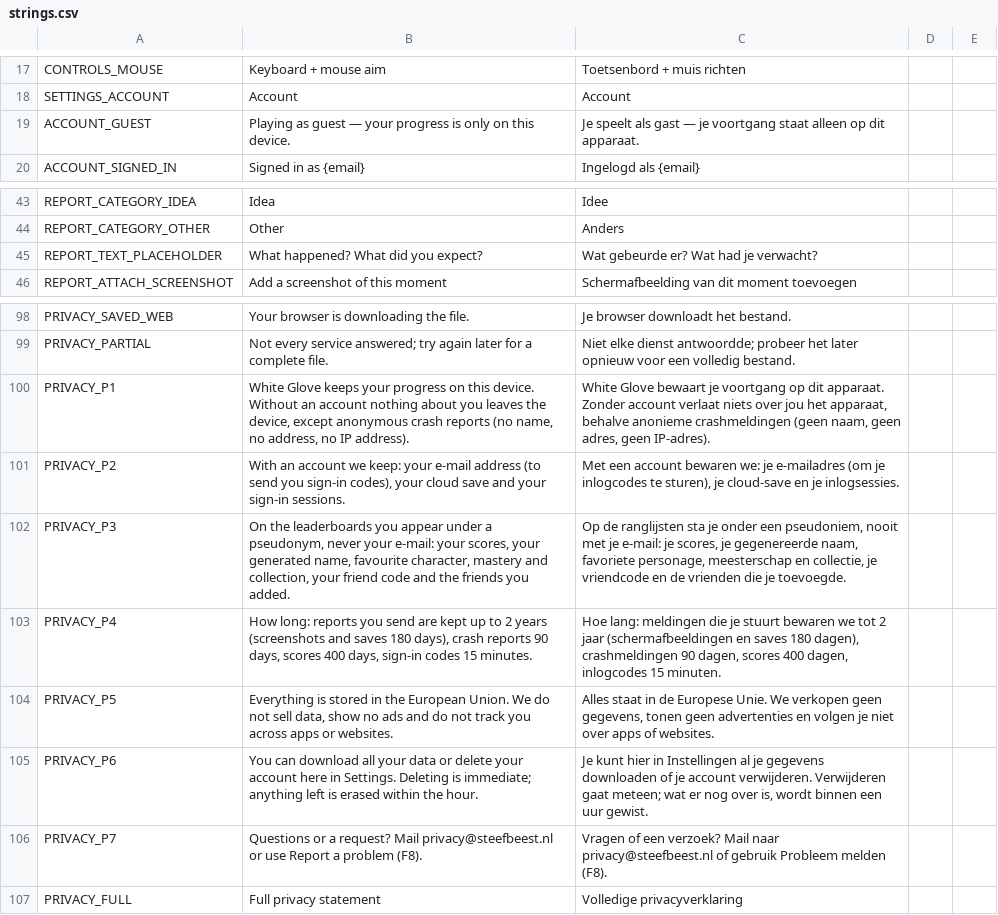
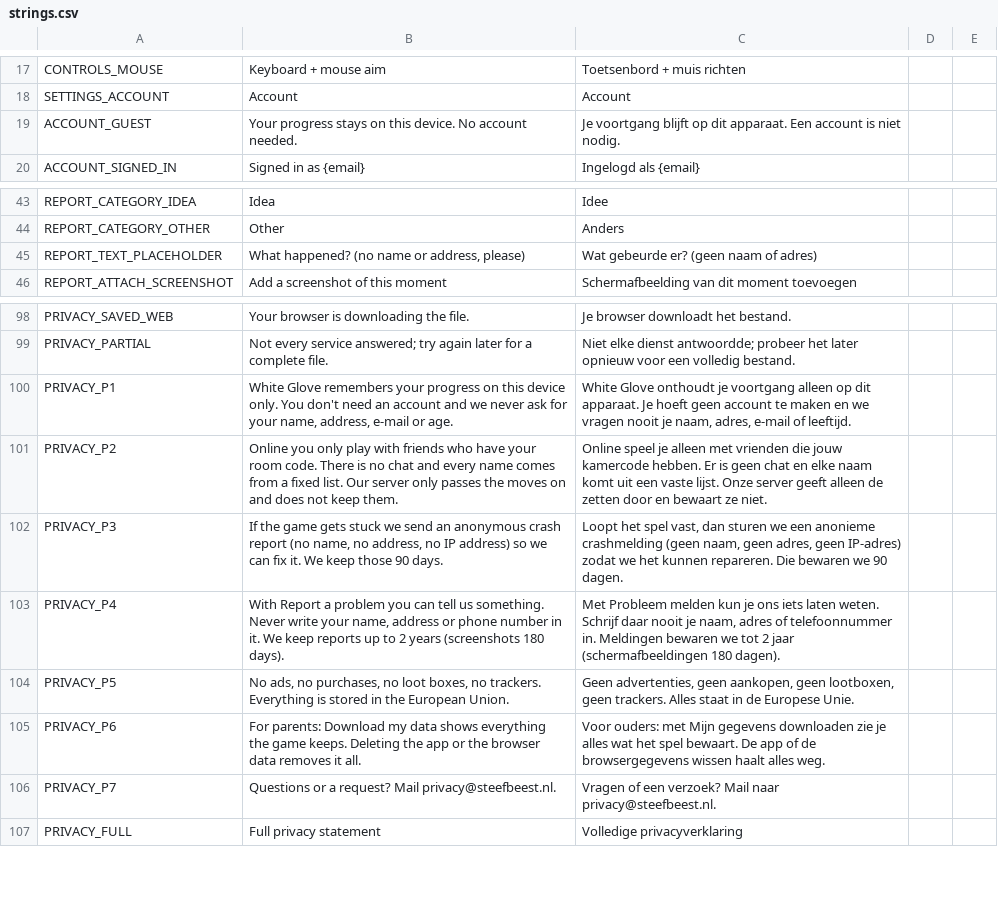
Before and after one commit to dm-utils/white-glove, a CSV file: i18n/strings.csv, drawn as a sheet; only a part is shown, gaps mark what is left out.

Commit message:
Phase 6: privacy in children's words, no sign-in (progress only on the device), reports warn not to write a name or address; settings slider plays the tap sound

```diff
--- a/i18n/strings.csv
+++ b/i18n/strings.csv
@@ -18,3 +18,3 @@ CONTROLS_MOUSE,Keyboard + mouse aim,Toetsenbord + muis richten
 SETTINGS_ACCOUNT,Account,Account
-ACCOUNT_GUEST,Playing as guest — your progress is only on this device.,Je speelt als gast — je voortgang staat alleen op dit apparaat.
+ACCOUNT_GUEST,Your progress stays on this device. No account needed.,Je voortgang blijft op dit apparaat. Een account is niet nodig.
 ACCOUNT_SIGNED_IN,Signed in as {email},Ingelogd als {email}
@@ -44,3 +44,3 @@ REPORT_CATEGORY_IDEA,Idea,Idee
 REPORT_CATEGORY_OTHER,Other,Anders
-REPORT_TEXT_PLACEHOLDER,What happened? What did you expect?,Wat gebeurde er? Wat had je verwacht?
+REPORT_TEXT_PLACEHOLDER,"What happened? (no name or address, please)",Wat gebeurde er? (geen naam of adres)
 REPORT_ATTACH_SCREENSHOT,Add a screenshot of this moment,Schermafbeelding van dit moment toevoegen
@@ -99,9 +99,9 @@ PRIVACY_SAVED_WEB,Your browser is downloading the file.,Je browser downloadt het
 PRIVACY_PARTIAL,Not every service answered; try again later for a complete file.,Niet elke dienst antwoordde; probeer het later opnieuw voor een volledig bestand.
-PRIVACY_P1,"White Glove keeps your progress on this device. Without an account nothing about you leaves the device, except anonymous crash reports (no name, no address, no IP address).","White Glove bewaart je voortgang op dit apparaat. Zonder account verlaat niets over jou het apparaat, behalve anonieme crashmeldingen (geen naam, geen adres, geen IP-adres)."
-PRIVACY_P2,"With an account we keep: your e-mail address (to send you sign-in codes), your cloud save and your sign-in sessions.","Met een account bewaren we: je e-mailadres (om je inlogcodes te sturen), je cloud-save en je inlogsessies."
-PRIVACY_P3,"On the leaderboards you appear under a pseudonym, never your e-mail: your scores, your generated name, favourite character, mastery and collection, your friend code and the friends you added.","Op de ranglijsten sta je onder een pseudoniem, nooit met je e-mail: je scores, je gegenereerde naam, favoriete personage, meesterschap en collectie, je vriendcode en de vrienden die je toevoegde."
-PRIVACY_P4,"How long: reports you send are kept up to 2 years (screenshots and saves 180 days), crash reports 90 days, scores 400 days, sign-in codes 15 minutes.","Hoe lang: meldingen die je stuurt bewaren we tot 2 jaar (schermafbeeldingen en saves 180 dagen), crashmeldingen 90 dagen, scores 400 dagen, inlogcodes 15 minuten."
-PRIVACY_P5,"Everything is stored in the European Union. We do not sell data, show no ads and do not track you across apps or websites.","Alles staat in de Europese Unie. We verkopen geen gegevens, tonen geen advertenties en volgen je niet over apps of websites."
-PRIVACY_P6,You can download all your data or delete your account here in Settings. Deleting is immediate; anything left is erased within the hour.,"Je kunt hier in Instellingen al je gegevens downloaden of je account verwijderen. Verwijderen gaat meteen; wat er nog over is, wordt binnen een uur gewist."
-PRIVACY_P7,Questions or a request? Mail privacy@steefbeest.nl or use Report a problem (F8).,Vragen of een verzoek? Mail naar privacy@steefbeest.nl of gebruik Probleem melden (F8).
+PRIVACY_P1,"White Glove remembers your progress on this device only. You don't need an account and we never ask for your name, address, e-mail or age.","White Glove onthoudt je voortgang alleen op dit apparaat. Je hoeft geen account te maken en we vragen nooit je naam, adres, e-mail of leeftijd."
+PRIVACY_P2,Online you only play with friends who have your room code. There is no chat and every name comes from a fixed list. Our server only passes the moves on and does not keep them.,Online speel je alleen met vrienden die jouw kamercode hebben. Er is geen chat en elke naam komt uit een vaste lijst. Onze server geeft alleen de zetten door en bewaart ze niet.
+PRIVACY_P3,"If the game gets stuck we send an anonymous crash report (no name, no address, no IP address) so we can fix it. We keep those 90 days.","Loopt het spel vast, dan sturen we een anonieme crashmelding (geen naam, geen adres, geen IP-adres) zodat we het kunnen repareren. Die bewaren we 90 dagen."
+PRIVACY_P4,"With Report a problem you can tell us something. Never write your name, address or phone number in it. We keep reports up to 2 years (screenshots 180 days).","Met Probleem melden kun je ons iets laten weten. Schrijf daar nooit je naam, adres of telefoonnummer in. Meldingen bewaren we tot 2 jaar (schermafbeeldingen 180 dagen)."
+PRIVACY_P5,"No ads, no purchases, no loot boxes, no trackers. Everything is stored in the European Union.","Geen advertenties, geen aankopen, geen lootboxen, geen trackers. Alles staat in de Europese Unie."
+PRIVACY_P6,For parents: Download my data shows everything the game keeps. Deleting the app or the browser data removes it all.,Voor ouders: met Mijn gegevens downloaden zie je alles wat het spel bewaart. De app of de browsergegevens wissen haalt alles weg.
+PRIVACY_P7,Questions or a request? Mail privacy@steefbeest.nl.,Vragen of een verzoek? Mail naar privacy@steefbeest.nl.
 PRIVACY_FULL,Full privacy statement,Volledige privacyverklaring
```
Also changed, not shown: 1 other file.
